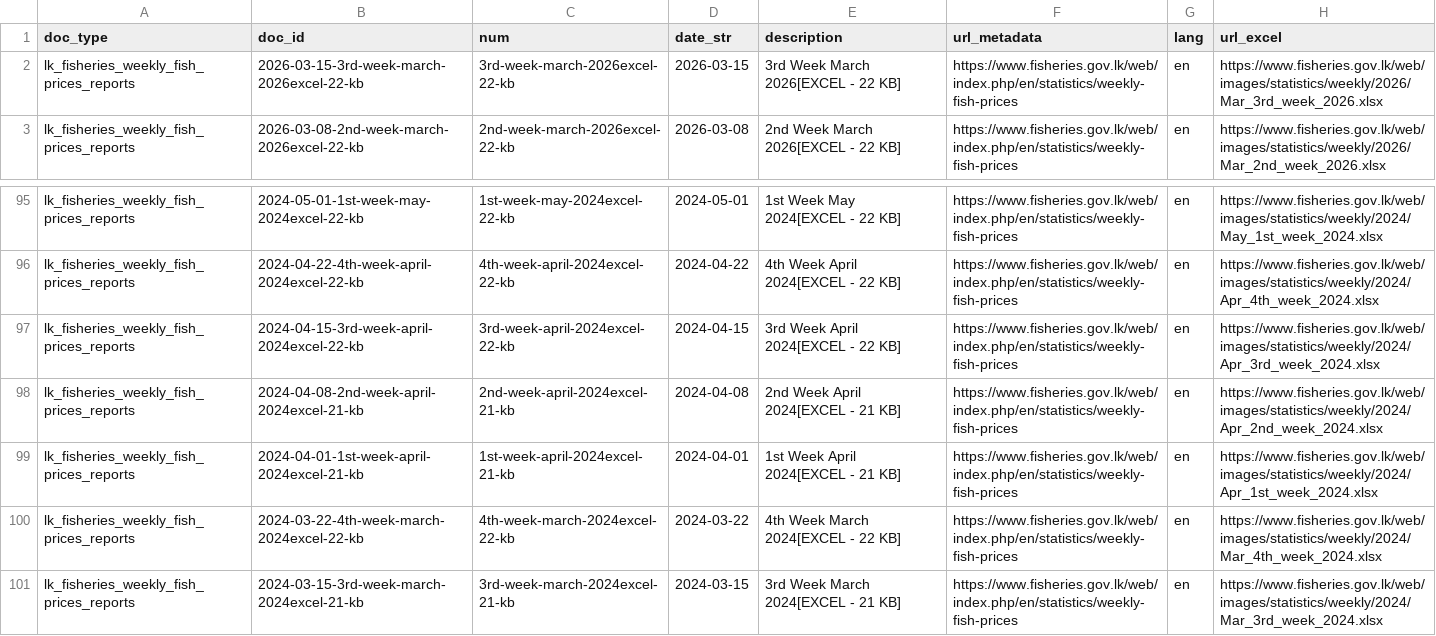
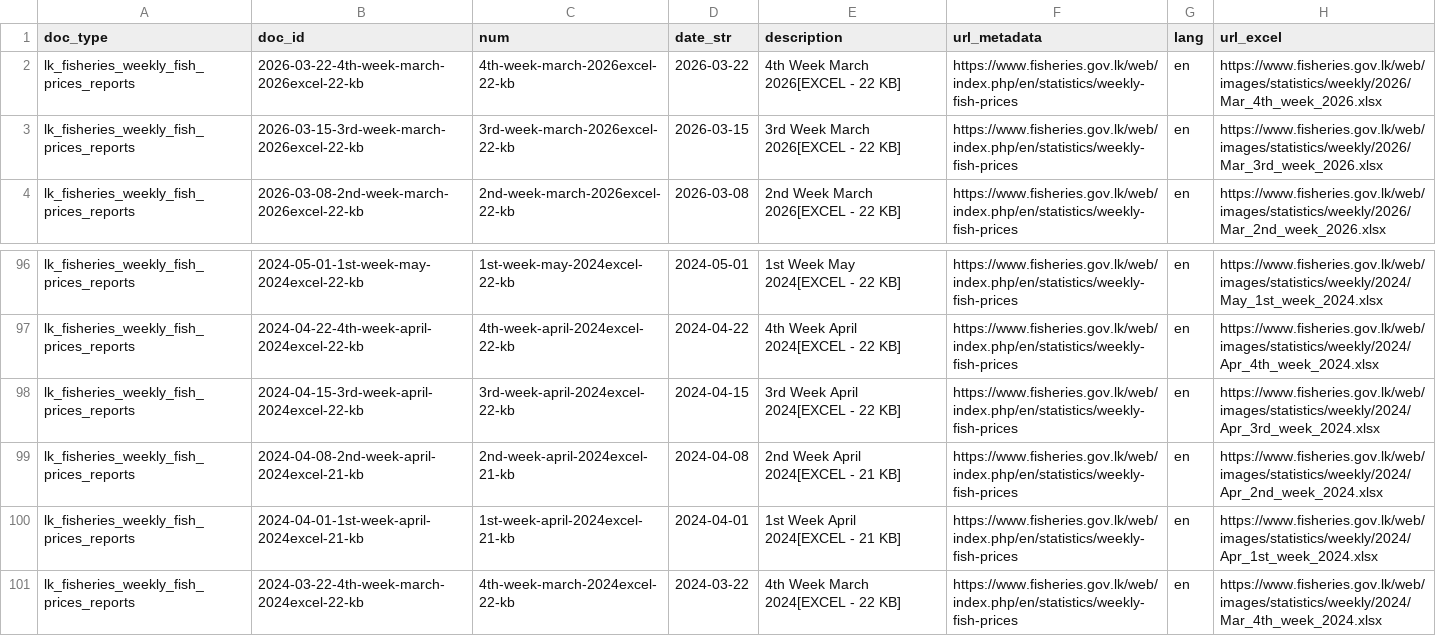
Before and after one commit to nuuuwan/lk_fisheries, a TSV file: data/lk_fisheries_weekly_fish_prices_reports/docs_last100.tsv, drawn as a sheet; only a part is shown, gaps mark what is left out.

```diff
--- a/data/lk_fisheries_weekly_fish_prices_reports/docs_last100.tsv
+++ b/data/lk_fisheries_weekly_fish_prices_reports/docs_last100.tsv
@@ -1,2 +1,3 @@
 doc_type	doc_id	num	date_str	description	url_metadata	lang	url_excel
+lk_fisheries_weekly_fish_prices_reports	2026-03-22-4th-week-march-2026excel-22-kb	4th-week-march-2026excel-22-kb	2026-03-22	4th Week March 2026[EXCEL - 22 KB]	https://www.fisheries.gov.lk/web/index.php/en/statistics/weekly-fish-prices	en	https://www.fisheries.gov.lk/web/images/statistics/weekly/2026/Mar_4th_week_2026.xlsx
 lk_fisheries_weekly_fish_prices_reports	2026-03-15-3rd-week-march-2026excel-22-kb	3rd-week-march-2026excel-22-kb	2026-03-15	3rd Week March 2026[EXCEL - 22 KB]	https://www.fisheries.gov.lk/web/index.php/en/statistics/weekly-fish-prices	en	https://www.fisheries.gov.lk/web/images/statistics/weekly/2026/Mar_3rd_week_2026.xlsx
@@ -100,2 +101 @@ lk_fisheries_weekly_fish_prices_reports	2024-04-01-1st-week-april-2024excel-21-k
 lk_fisheries_weekly_fish_prices_reports	2024-03-22-4th-week-march-2024excel-22-kb	4th-week-march-2024excel-22-kb	2024-03-22	4th Week March 2024[EXCEL - 22 KB]	https://www.fisheries.gov.lk/web/index.php/en/statistics/weekly-fish-prices	en	https://www.fisheries.gov.lk/web/images/statistics/weekly/2024/Mar_4th_week_2024.xlsx
-lk_fisheries_weekly_fish_prices_reports	2024-03-15-3rd-week-march-2024excel-21-kb	3rd-week-march-2024excel-21-kb	2024-03-15	3rd Week March 2024[EXCEL - 21 KB]	https://www.fisheries.gov.lk/web/index.php/en/statistics/weekly-fish-prices	en	https://www.fisheries.gov.lk/web/images/statistics/weekly/2024/Mar_3rd_week_2024.xlsx
```
Also changed, not shown: data/lk_fisheries_weekly_fish_prices_reports/docs_all.tsv, 10 other files.
